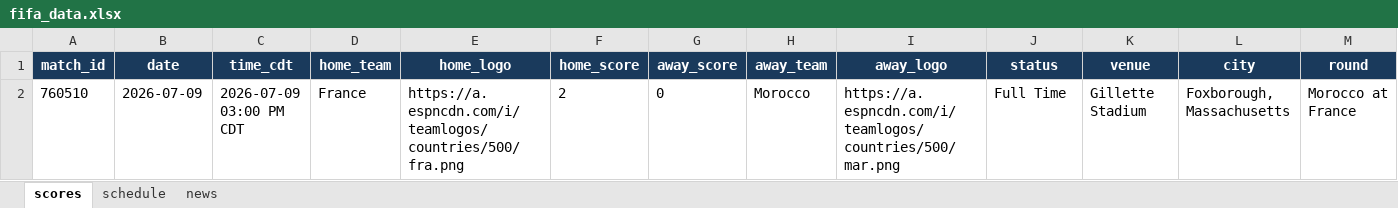
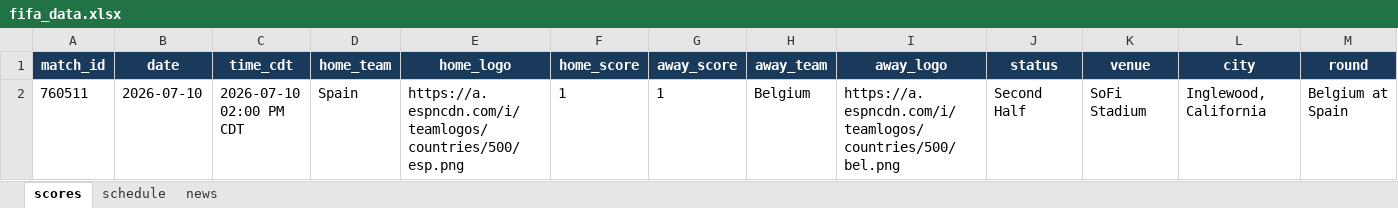
Before and after one commit to bibhu2020/media, an Excel workbook: fifa/fifa_data.xlsx, sheet scores, drawn as a sheet; values as stored, in another font and other column widths than the file's, no borders; removed rows and columns are numbered as before the commit, all else as after; the diff names each change by its address in the sheet, - before the commit and + after, or states it on an @@ line.

```diff
--- a/fifa/fifa_data.xlsx (sheet scores)
+++ b/fifa/fifa_data.xlsx (sheet scores)
-row 2: 760510 | 2026-07-09 | 2026-07-09 03:00 PM CDT | France | https://a.espncdn.com/i/teamlogos/countries/500/fra.png | 2 | 0 | Morocco | https://a.espncdn.com/i/teamlogos/countries/500/mar.png | Full Time | Gillette Stadium | Foxborough, Massachusetts | Morocco at France
+row 2: 760511 | 2026-07-10 | 2026-07-10 02:00 PM CDT | Spain | https://a.espncdn.com/i/teamlogos/countries/500/esp.png | 1 | 1 | Belgium | https://a.espncdn.com/i/teamlogos/countries/500/bel.png | Second Half | SoFi Stadium | Inglewood, California | Belgium at Spain
```
Also changed, not shown: sheet news.
